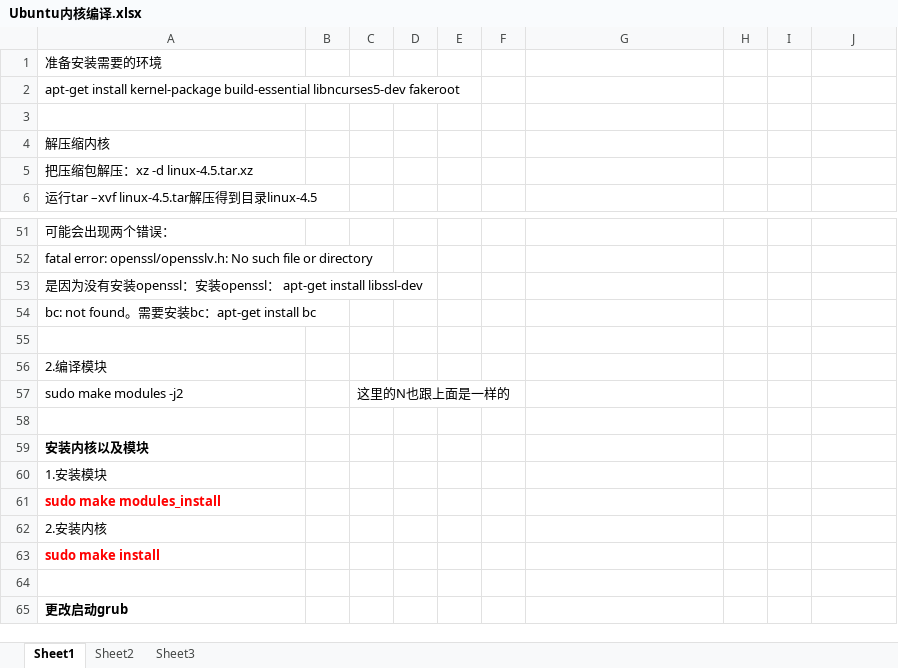
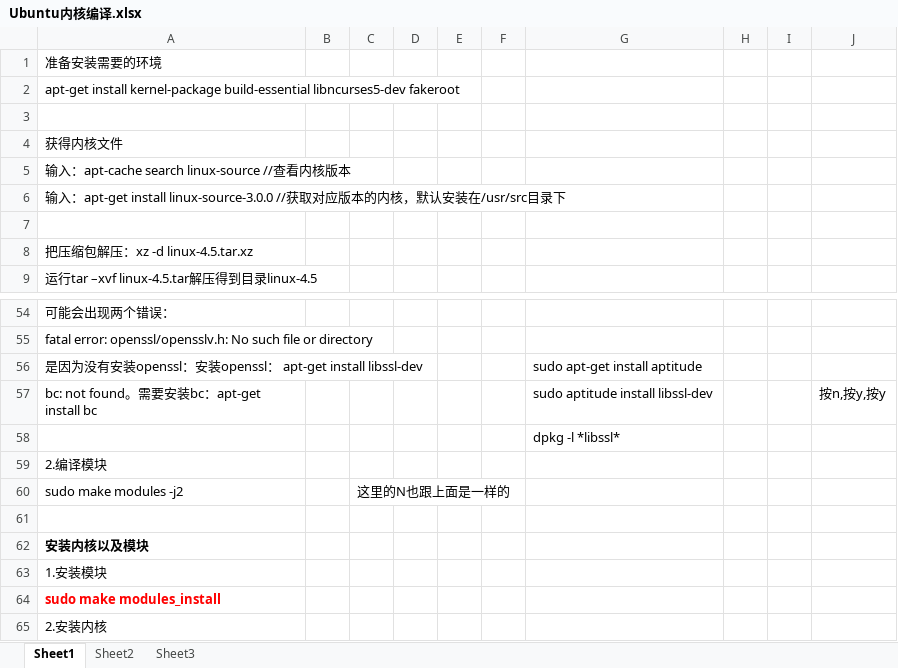
Before and after one commit to jackchen154/gg, an Excel workbook: Ubuntu内核编译.xlsx, sheet Sheet1, drawn as a sheet; only a part is shown, gaps mark what is left out; the shorter side is filled out with more unchanged rows; values as stored, in another font and other column widths than the file's, no borders; charts and pictures not drawn; addresses are those after the commit; the diff names each change by its address in the sheet, - before the commit and + after, or states it on an @@ line.

```diff
--- a/Ubuntu内核编译.xlsx (sheet Sheet1)
+++ b/Ubuntu内核编译.xlsx (sheet Sheet1)
-A4: 解压缩内核
+A4: 获得内核文件
+row 5: 输入：apt-cache search linux-source //查看内核版本
+row 6: 输入：apt-get install linux-source-3.0.0 //获取对应版本的内核，默认安装在/usr/src目录下
+row 7: (empty)
-G56: (empty)
+G56: sudo apt-get install aptitude
-G57: (empty)
+G57: sudo aptitude install libssl-dev
-J57: (empty)
+J57: 按n,按y,按y
-G58: (empty)
+G58: dpkg -l *libssl*
```
Also changed, not shown: charts or pictures, 4G模块配置.xlsx, 2 other files.
